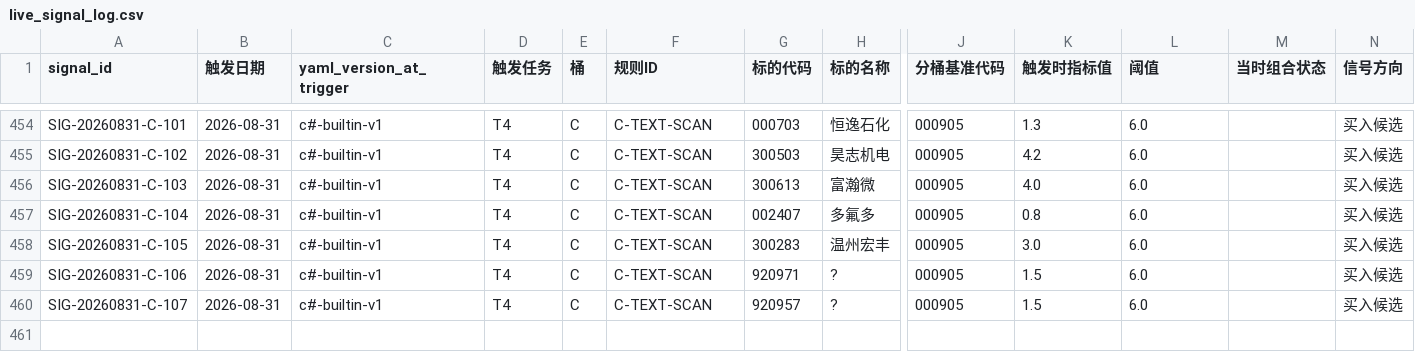
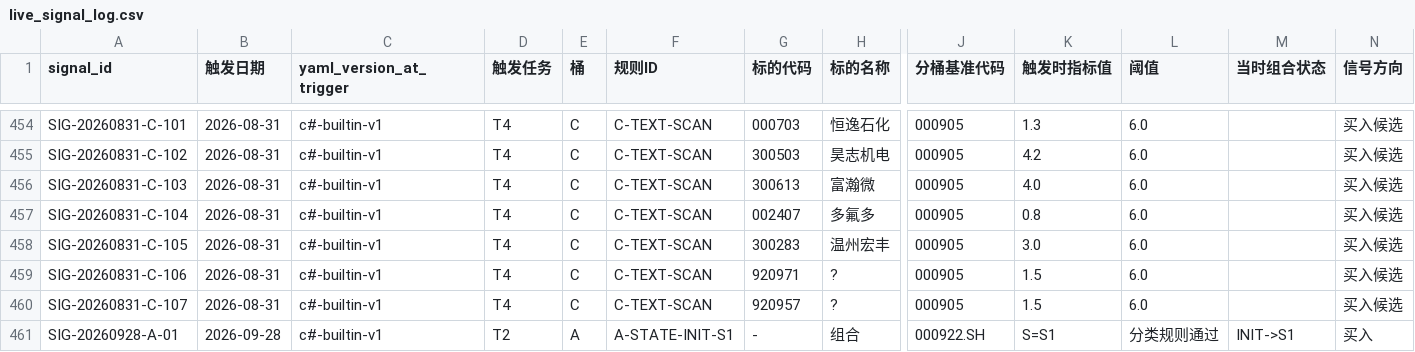
Before and after one commit to hitwhoyxw/stock_buy_notify, a CSV file: data/live_signal_log.csv, drawn as a sheet; only a part is shown, gaps mark what is left out; rows hold the shown columns only; the diff names each change by its address in the sheet, - before the commit and + after, or states it on an @@ line.

```diff
--- a/data/live_signal_log.csv
+++ b/data/live_signal_log.csv
+row 461: SIG-20260928-A-01 | 2026-09-28 | c#-builtin-v1 | T2 | A | A-STATE-INIT-S1 | - | 组合 | 000922.SH | S=S1 | 分类规则通过 | INIT->S1 | 买入
```
Also changed, not shown: data/candidates_A.csv, data/candidates_B.csv, 6 other files.
